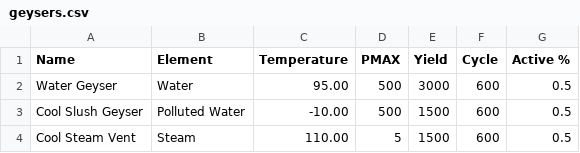
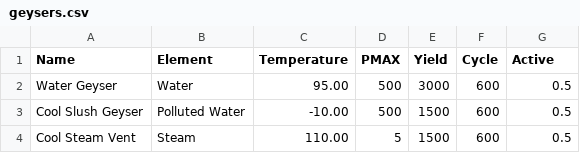
Before and after one commit to ImpossibleOrganism/enis-oni-tools, a CSV file: data/geysers.csv, drawn as a sheet; only a part is shown.

Commit message:
Autogenerated Geyser types from the CSV using build.rs.

```diff
--- a/data/geysers.csv
+++ b/data/geysers.csv
@@ -1,2 +1,2 @@
-Name                           , Element              , Temperature, PMAX, Yield, Cycle, Active %
+Name                           , Element              , Temperature, PMAX, Yield, Cycle, Active
 Water Geyser                   , Water                , 95.00      , 500 , 3000 , 600  , 0.5
```
Also changed, not shown: 5 other files.
